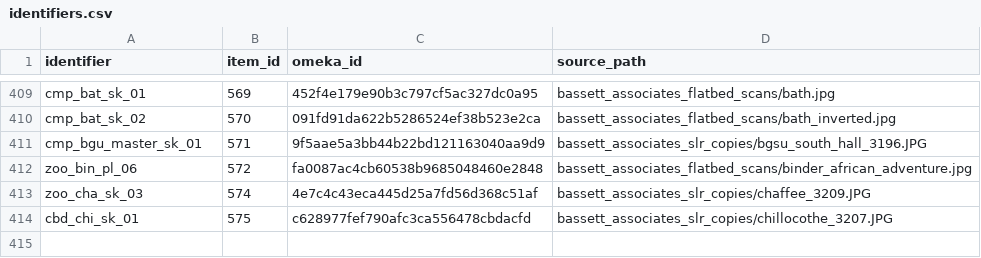
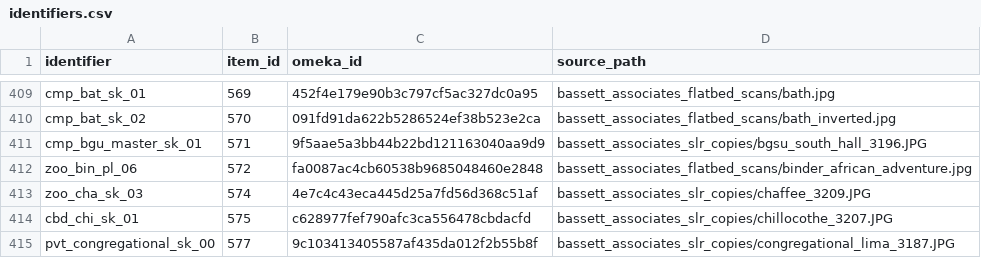
Before and after one commit to baskaufs/bassettassociates, a CSV file: data/identifiers.csv, drawn as a sheet; only a part is shown, gaps mark what is left out.

```diff
--- a/data/identifiers.csv
+++ b/data/identifiers.csv
@@ -414 +414,2 @@ zoo_cha_sk_03,574,4e7c4c43eca445d25a7fd56d368c51af,bassett_associates_slr_copies
 cbd_chi_sk_01,575,c628977fef790afc3ca556478cbdacfd,bassett_associates_slr_copies/chillocothe_3207.JPG
+pvt_congregational_sk_00,577,9c103413405587af435da012f2b55b8f,bassett_associates_slr_copies/congregational_lima_3187.JPG
```
Also changed, not shown: data/items.csv.
